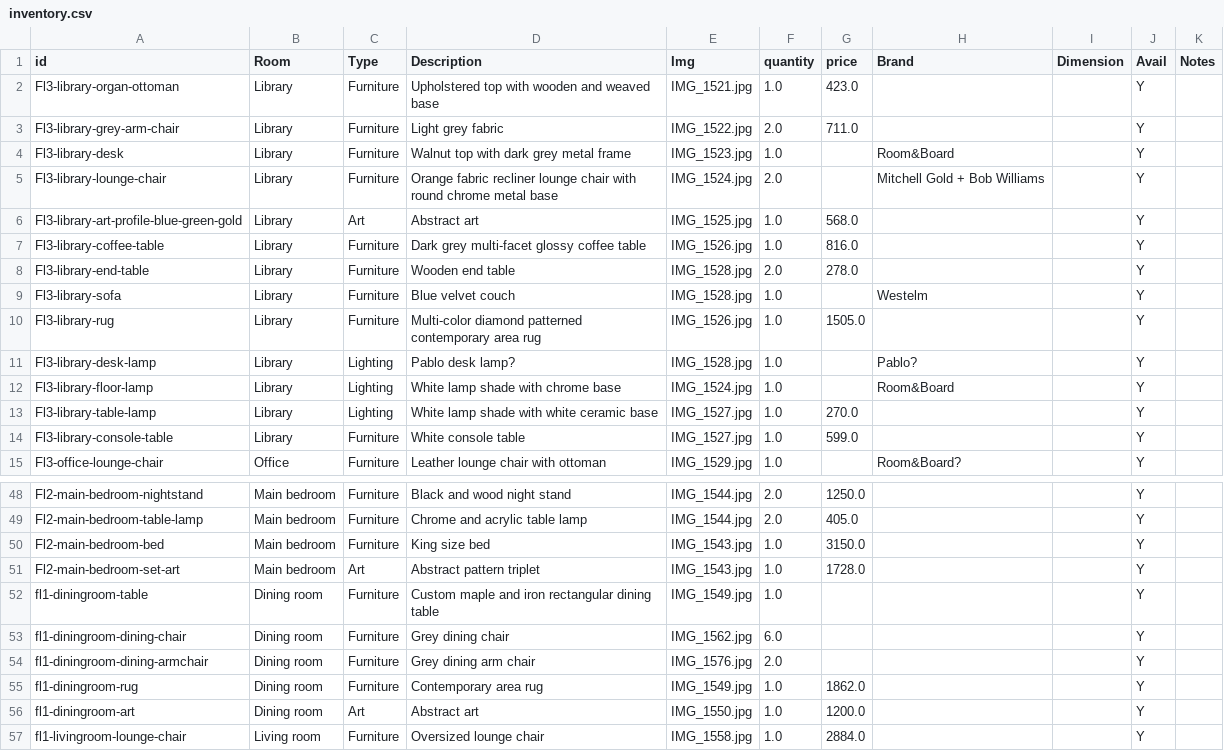
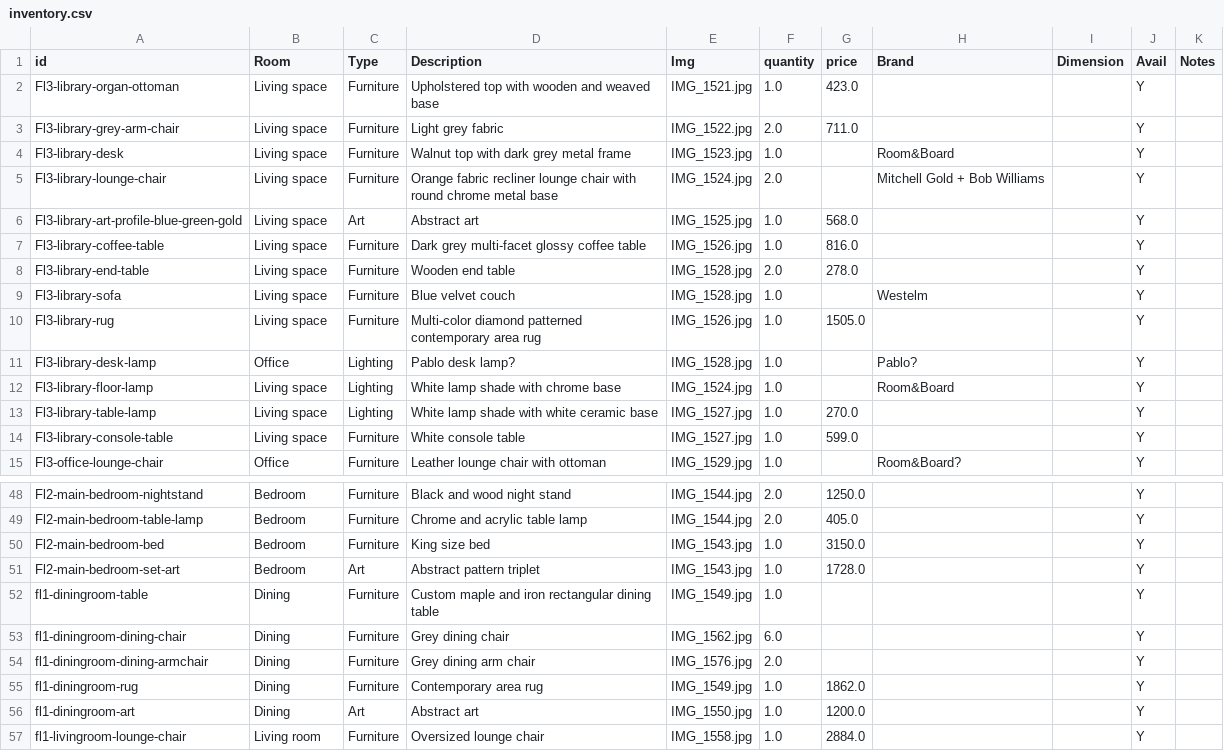
Before and after one commit to archieboo/mohawk-furniture-sale, a CSV file: mohawk-furnitures/inventory.csv, drawn as a sheet; only a part is shown, gaps mark what is left out; the diff covers the shown part only; the diff names each change by its address in the sheet, - before the commit and + after, or states it on an @@ line.

Commit message:
normalize room categories in inventory export and fix image references
- Add room normalization to export-inventory.applescript: bedroom variants → Bedroom, library/lounge/familyroom/game room → Living space (or Office if item is a desk), dining room/kitchen → Dining
- Fix sofa and end table image references (IMG_1674 → IMG_1574)
- Document room normalization rules in CLAUDE.md

```diff
--- a/mohawk-furnitures/inventory.csv
+++ b/mohawk-furnitures/inventory.csv
-B2:B10 (Room): Library
+B2:B10 (Room): Living space
-B11 (Room): Library
+B11 (Room): Office
-B12:B14 (Room): Library
+B12:B14 (Room): Living space
-B48:B51 (Room): Main bedroom
+B48:B51 (Room): Bedroom
-B52:B56 (Room): Dining room
+B52:B56 (Room): Dining
```
Also changed, not shown: 45 edited cells elsewhere in this file, 4 other files.
